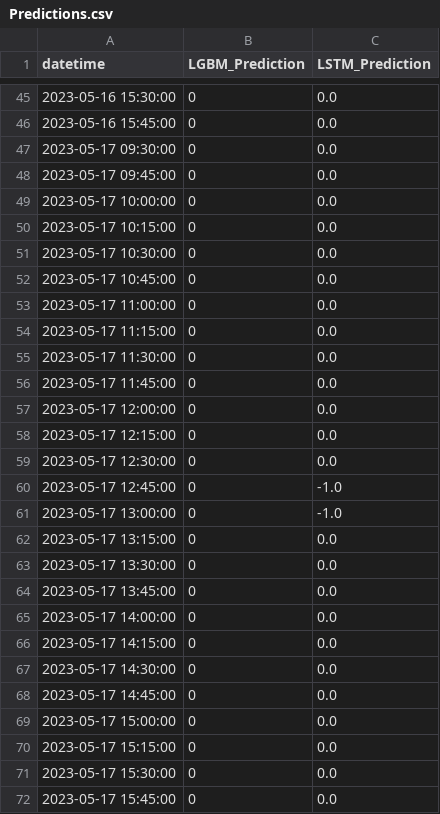
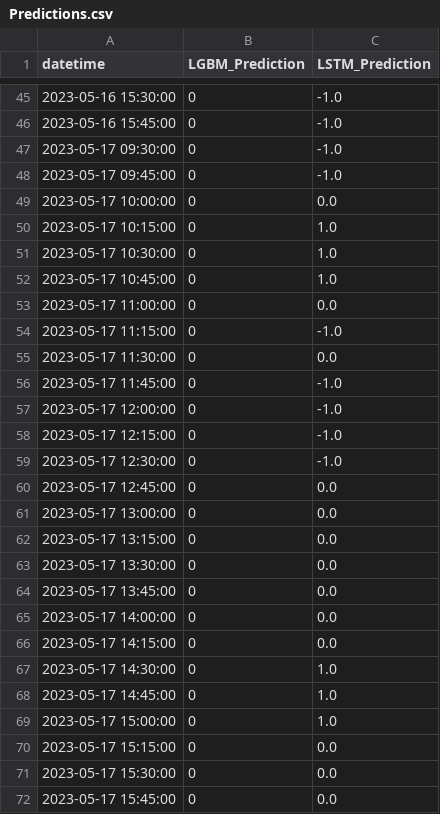
Before and after one commit to shell1610/Predictions, a CSV file: Predictions.csv, drawn as a sheet; only a part is shown, gaps mark what is left out; the diff covers the shown part only.

Commit message:
Update predictions file

```diff
--- a/Predictions.csv
+++ b/Predictions.csv
@@ -45,18 +45,18 @@ datetime,LGBM_Prediction,LSTM_Prediction
-2023-05-16 15:30:00,0,0.0
-2023-05-16 15:45:00,0,0.0
-2023-05-17 09:30:00,0,0.0
-2023-05-17 09:45:00,0,0.0
+2023-05-16 15:30:00,0,-1.0
+2023-05-16 15:45:00,0,-1.0
+2023-05-17 09:30:00,0,-1.0
+2023-05-17 09:45:00,0,-1.0
 2023-05-17 10:00:00,0,0.0
-2023-05-17 10:15:00,0,0.0
-2023-05-17 10:30:00,0,0.0
-2023-05-17 10:45:00,0,0.0
+2023-05-17 10:15:00,0,1.0
+2023-05-17 10:30:00,0,1.0
+2023-05-17 10:45:00,0,1.0
 2023-05-17 11:00:00,0,0.0
-2023-05-17 11:15:00,0,0.0
+2023-05-17 11:15:00,0,-1.0
 2023-05-17 11:30:00,0,0.0
-2023-05-17 11:45:00,0,0.0
-2023-05-17 12:00:00,0,0.0
-2023-05-17 12:15:00,0,0.0
-2023-05-17 12:30:00,0,0.0
-2023-05-17 12:45:00,0,-1.0
-2023-05-17 13:00:00,0,-1.0
+2023-05-17 11:45:00,0,-1.0
+2023-05-17 12:00:00,0,-1.0
+2023-05-17 12:15:00,0,-1.0
+2023-05-17 12:30:00,0,-1.0
+2023-05-17 12:45:00,0,0.0
+2023-05-17 13:00:00,0,0.0
 2023-05-17 13:15:00,0,0.0
@@ -66,5 +66,5 @@ datetime,LGBM_Prediction,LSTM_Prediction
 2023-05-17 14:15:00,0,0.0
-2023-05-17 14:30:00,0,0.0
-2023-05-17 14:45:00,0,0.0
-2023-05-17 15:00:00,0,0.0
+2023-05-17 14:30:00,0,1.0
+2023-05-17 14:45:00,0,1.0
+2023-05-17 15:00:00,0,1.0
 2023-05-17 15:15:00,0,0.0
```
Also changed, not shown: 25 edited cells elsewhere in this file.
